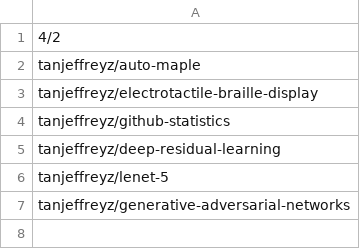
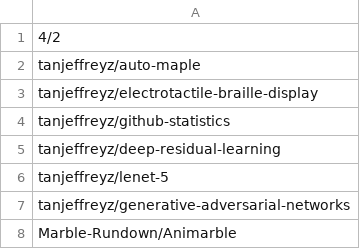
Before and after one commit to tanjeffreyz/tanjeffreyz, a CSV file: repositories.csv, drawn as a sheet; the diff names each change by its address in the sheet, - before the commit and + after, or states it on an @@ line.

Commit message:
Update repositories.csv

```diff
--- a/repositories.csv
+++ b/repositories.csv
+row 8: Marble-Rundown/Animarble
```
